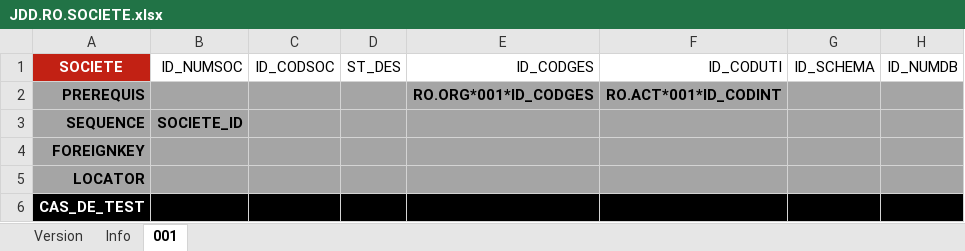
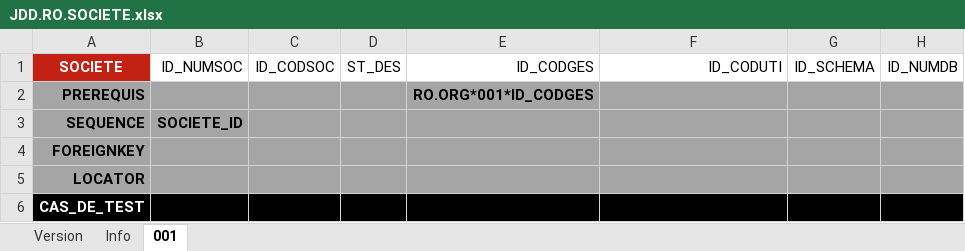
Before and after one commit to jmLafarge/MAINTA_TNR, an Excel workbook: TNR_JDD/RO/JDD.RO.SOCIETE.xlsx, sheet 001, drawn as a sheet; only a part is shown; values as stored, in another font and other column widths than the file's, no borders; charts and pictures not drawn; the diff names each change by its address in the sheet, - before the commit and + after, or states it on an @@ line.

```diff
--- a/TNR_JDD/RO/JDD.RO.SOCIETE.xlsx (sheet 001)
+++ b/TNR_JDD/RO/JDD.RO.SOCIETE.xlsx (sheet 001)
-F2: RO.ACT*001*ID_CODINT
+F2: (empty)
```
Also changed, not shown: charts or pictures, TNR/infoBDD.xlsx, TNR_JDD/RO/JDD.RO.ACT.xlsx, 27 other files.
